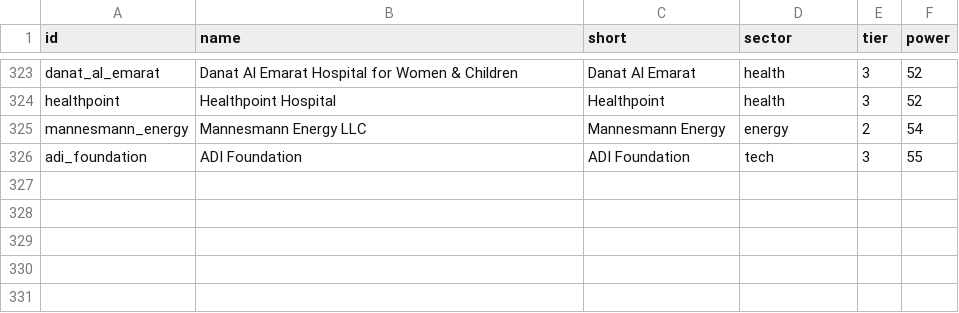
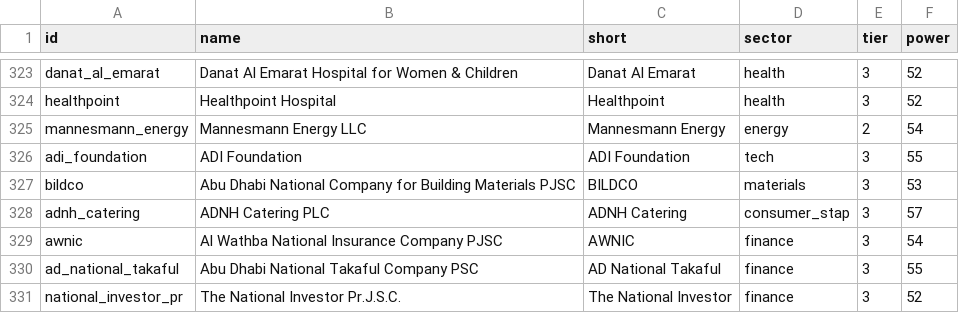
Before and after one commit to qizhangumich/power_network, a CSV file: data/institutions.csv, drawn as a sheet; only a part is shown, gaps mark what is left out; the diff names each change by its address in the sheet, - before the commit and + after, or states it on an @@ line.

```diff
--- a/data/institutions.csv
+++ b/data/institutions.csv
+row 327: bildco | Abu Dhabi National Company for Building Materials PJSC | BILDCO | materials | 3 | 53
+row 328: adnh_catering | ADNH Catering PLC | ADNH Catering | consumer_stap | 3 | 57
+row 329: awnic | Al Wathba National Insurance Company PJSC | AWNIC | finance | 3 | 54
+row 330: ad_national_takaful | Abu Dhabi National Takaful Company PSC | AD National Takaful | finance | 3 | 55
+row 331: national_investor_pr | The National Investor Pr.J.S.C. | The National Investor | finance | 3 | 52
```
Also changed, not shown: data/aka.csv, data/backfill_queue.csv, 19 other files.
